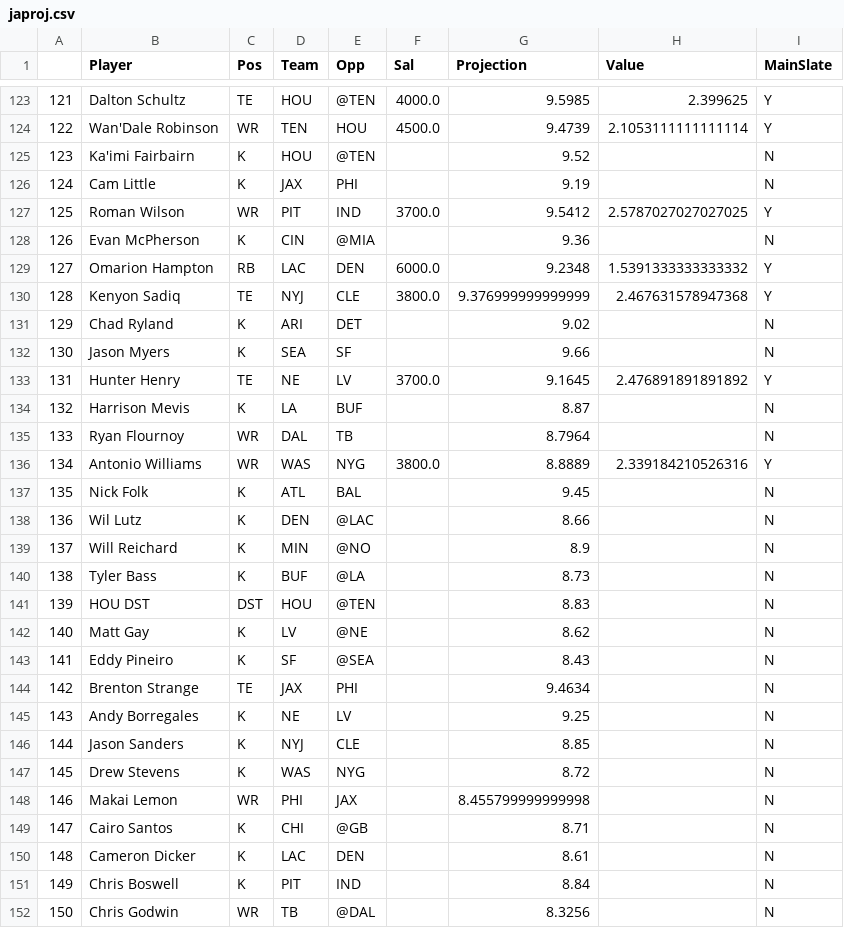
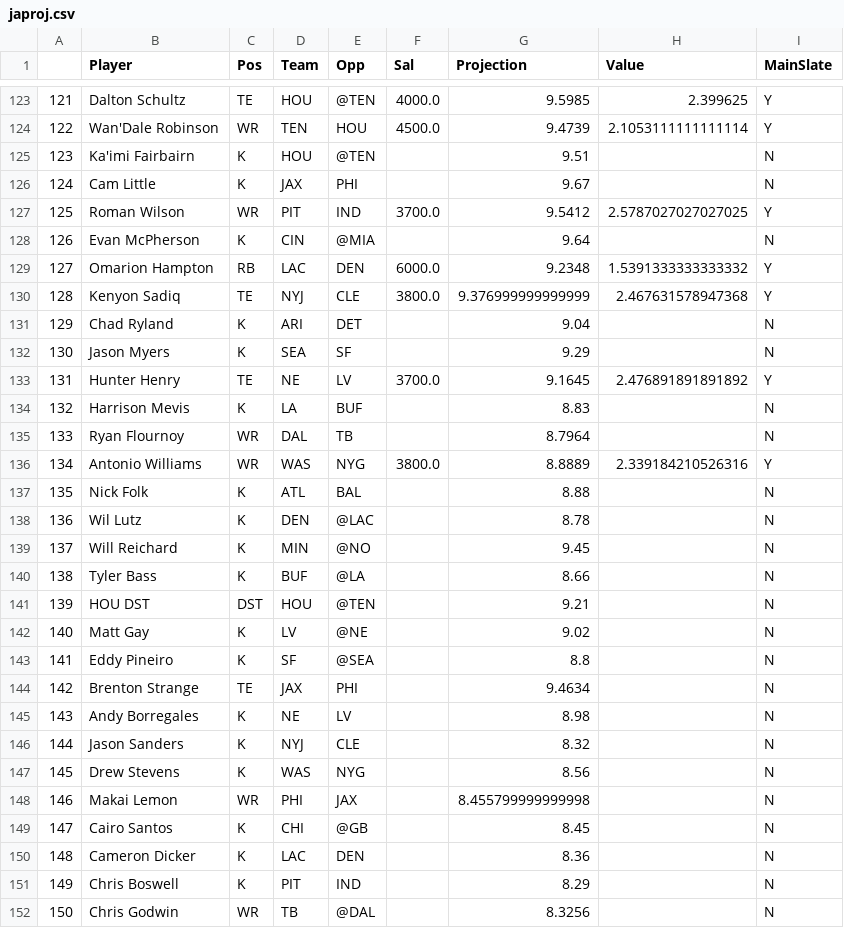
Before and after one commit to JonPGH/nflApp, a CSV file: Data/japroj.csv, drawn as a sheet; only a part is shown, gaps mark what is left out; the diff covers the shown part only.

```diff
--- a/Data/japroj.csv
+++ b/Data/japroj.csv
@@ -124,29 +124,29 @@
 122,Wan'Dale Robinson,WR,TEN,HOU,4500.0,9.4739,2.1053111111111114,Y
-123,Ka'imi Fairbairn,K,HOU,@TEN,,9.52,,N
-124,Cam Little,K,JAX,PHI,,9.19,,N
+123,Ka'imi Fairbairn,K,HOU,@TEN,,9.51,,N
+124,Cam Little,K,JAX,PHI,,9.67,,N
 125,Roman Wilson,WR,PIT,IND,3700.0,9.5412,2.5787027027027025,Y
-126,Evan McPherson,K,CIN,@MIA,,9.36,,N
+126,Evan McPherson,K,CIN,@MIA,,9.64,,N
 127,Omarion Hampton,RB,LAC,DEN,6000.0,9.2348,1.5391333333333332,Y
 128,Kenyon Sadiq,TE,NYJ,CLE,3800.0,9.376999999999999,2.467631578947368,Y
-129,Chad Ryland,K,ARI,DET,,9.02,,N
-130,Jason Myers,K,SEA,SF,,9.66,,N
+129,Chad Ryland,K,ARI,DET,,9.04,,N
+130,Jason Myers,K,SEA,SF,,9.29,,N
 131,Hunter Henry,TE,NE,LV,3700.0,9.1645,2.476891891891892,Y
-132,Harrison Mevis,K,LA,BUF,,8.87,,N
+132,Harrison Mevis,K,LA,BUF,,8.83,,N
 133,Ryan Flournoy,WR,DAL,TB,,8.7964,,N
 134,Antonio Williams,WR,WAS,NYG,3800.0,8.8889,2.339184210526316,Y
-135,Nick Folk,K,ATL,BAL,,9.45,,N
-136,Wil Lutz,K,DEN,@LAC,,8.66,,N
-137,Will Reichard,K,MIN,@NO,,8.9,,N
-138,Tyler Bass,K,BUF,@LA,,8.73,,N
-139,HOU DST,DST,HOU,@TEN,,8.83,,N
-140,Matt Gay,K,LV,@NE,,8.62,,N
-141,Eddy Pineiro,K,SF,@SEA,,8.43,,N
+135,Nick Folk,K,ATL,BAL,,8.88,,N
+136,Wil Lutz,K,DEN,@LAC,,8.78,,N
+137,Will Reichard,K,MIN,@NO,,9.45,,N
+138,Tyler Bass,K,BUF,@LA,,8.66,,N
+139,HOU DST,DST,HOU,@TEN,,9.21,,N
+140,Matt Gay,K,LV,@NE,,9.02,,N
+141,Eddy Pineiro,K,SF,@SEA,,8.8,,N
 142,Brenton Strange,TE,JAX,PHI,,9.4634,,N
-143,Andy Borregales,K,NE,LV,,9.25,,N
-144,Jason Sanders,K,NYJ,CLE,,8.85,,N
-145,Drew Stevens,K,WAS,NYG,,8.72,,N
+143,Andy Borregales,K,NE,LV,,8.98,,N
+144,Jason Sanders,K,NYJ,CLE,,8.32,,N
+145,Drew Stevens,K,WAS,NYG,,8.56,,N
 146,Makai Lemon,WR,PHI,JAX,,8.455799999999998,,N
-147,Cairo Santos,K,CHI,@GB,,8.71,,N
-148,Cameron Dicker,K,LAC,DEN,,8.61,,N
-149,Chris Boswell,K,PIT,IND,,8.84,,N
+147,Cairo Santos,K,CHI,@GB,,8.45,,N
+148,Cameron Dicker,K,LAC,DEN,,8.36,,N
+149,Chris Boswell,K,PIT,IND,,8.29,,N
 150,Chris Godwin,WR,TB,@DAL,,8.3256,,N
```
Also changed, not shown: 5 added rows, 5 removed rows and 85 edited cells elsewhere in this file, Data/bookproj.csv, Data/ja proj.csv, 5 other files.
